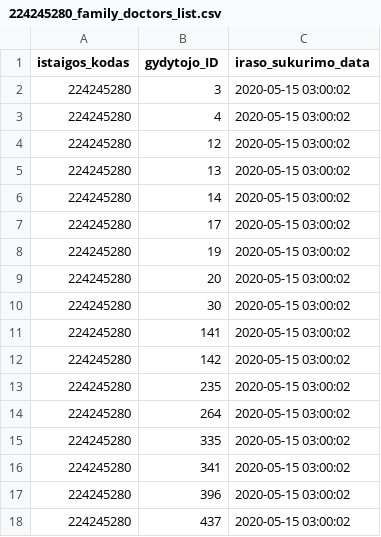
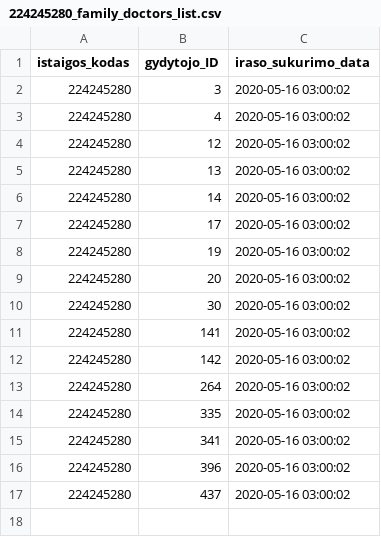
Before and after one commit to vilnius/lazdynu-poliklinika, a CSV file: 224245280_family_doctors_list.csv, drawn as a sheet.

```diff
--- a/224245280_family_doctors_list.csv
+++ b/224245280_family_doctors_list.csv
@@ -1,18 +1,17 @@
 istaigos_kodas;gydytojo_ID;iraso_sukurimo_data
-224245280;3;2020-05-15 03:00:02
-224245280;4;2020-05-15 03:00:02
-224245280;12;2020-05-15 03:00:02
-224245280;13;2020-05-15 03:00:02
-224245280;14;2020-05-15 03:00:02
-224245280;17;2020-05-15 03:00:02
-224245280;19;2020-05-15 03:00:02
-224245280;20;2020-05-15 03:00:02
-224245280;30;2020-05-15 03:00:02
-224245280;141;2020-05-15 03:00:02
-224245280;142;2020-05-15 03:00:02
-224245280;235;2020-05-15 03:00:02
-224245280;264;2020-05-15 03:00:02
-224245280;335;2020-05-15 03:00:02
-224245280;341;2020-05-15 03:00:02
-224245280;396;2020-05-15 03:00:02
-224245280;437;2020-05-15 03:00:02
+224245280;3;2020-05-16 03:00:02
+224245280;4;2020-05-16 03:00:02
+224245280;12;2020-05-16 03:00:02
+224245280;13;2020-05-16 03:00:02
+224245280;14;2020-05-16 03:00:02
+224245280;17;2020-05-16 03:00:02
+224245280;19;2020-05-16 03:00:02
+224245280;20;2020-05-16 03:00:02
+224245280;30;2020-05-16 03:00:02
+224245280;141;2020-05-16 03:00:02
+224245280;142;2020-05-16 03:00:02
+224245280;264;2020-05-16 03:00:02
+224245280;335;2020-05-16 03:00:02
+224245280;341;2020-05-16 03:00:02
+224245280;396;2020-05-16 03:00:02
+224245280;437;2020-05-16 03:00:02
```
Also changed, not shown: 224245280_free_registrations.csv.
